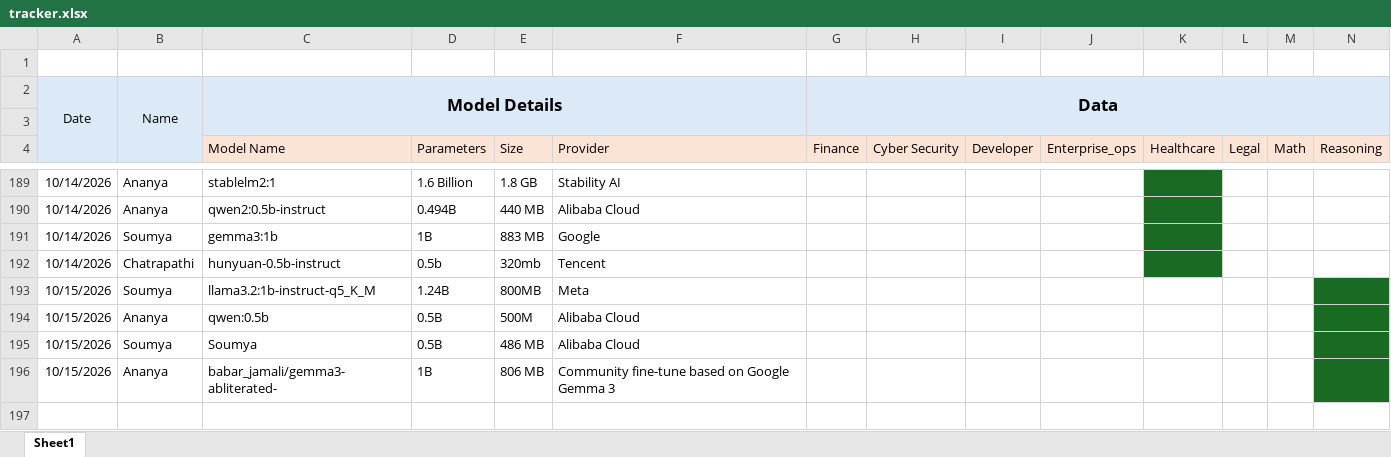
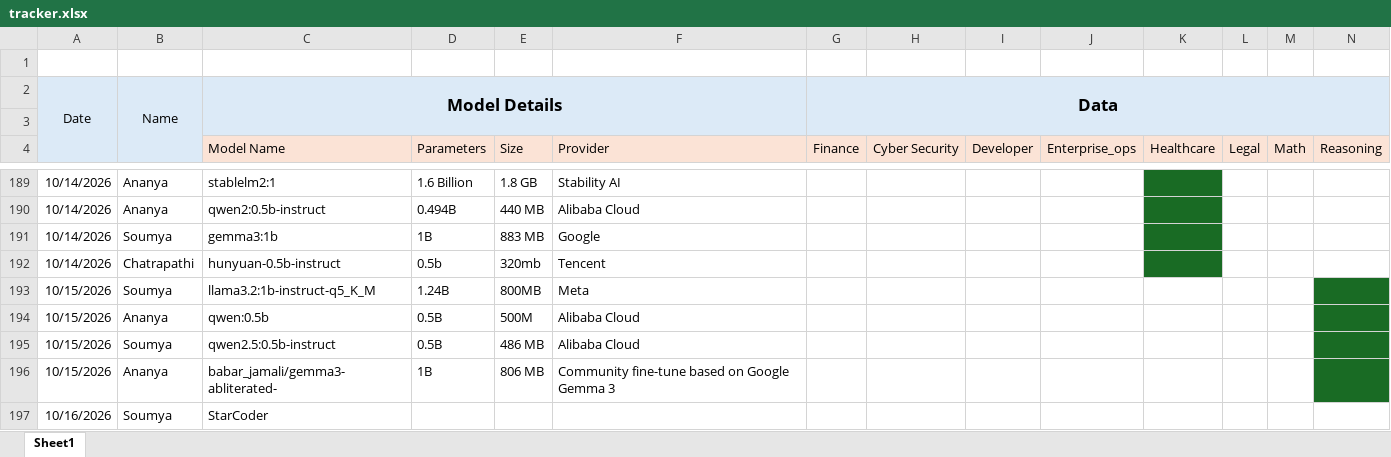
Before and after one commit to TheFoundrys/openvals-website, an Excel workbook: scratch/tracker.xlsx, sheet Sheet1, drawn as a sheet; only a part is shown, gaps mark what is left out; values as stored, in another font and other column widths than the file's, no borders; rows hold the shown columns only; the diff names each change by its address in the sheet, - before the commit and + after, or states it on an @@ line.

```diff
--- a/scratch/tracker.xlsx (sheet Sheet1)
+++ b/scratch/tracker.xlsx (sheet Sheet1)
-C195 (Model Name): Soumya
+C195 (Model Name): qwen2.5:0.5b-instruct
+row 197: 10/16/2026 | Soumya | StarCoder
```
Also changed, not shown: 2 other files.
